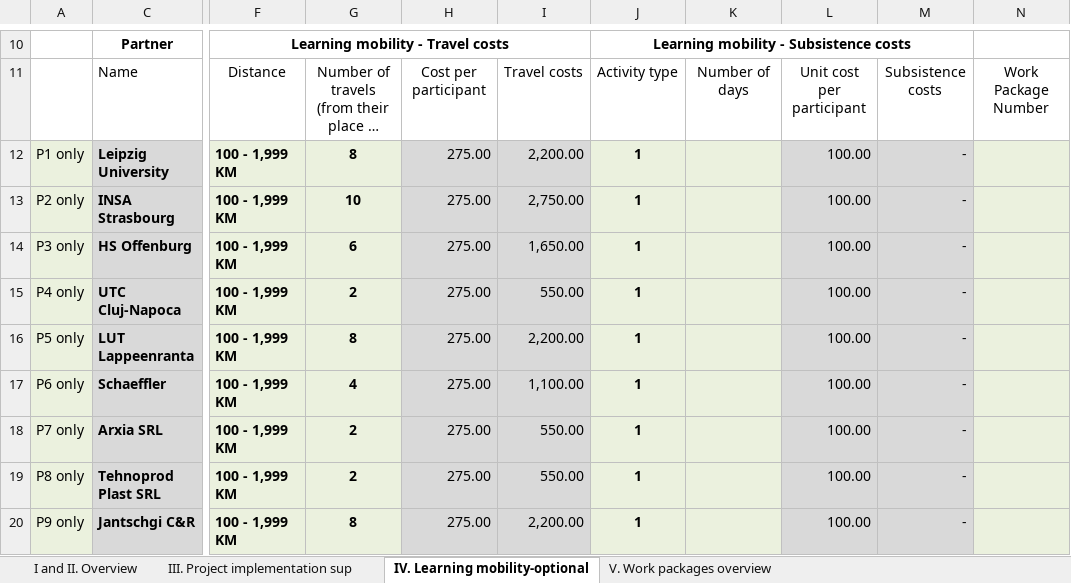
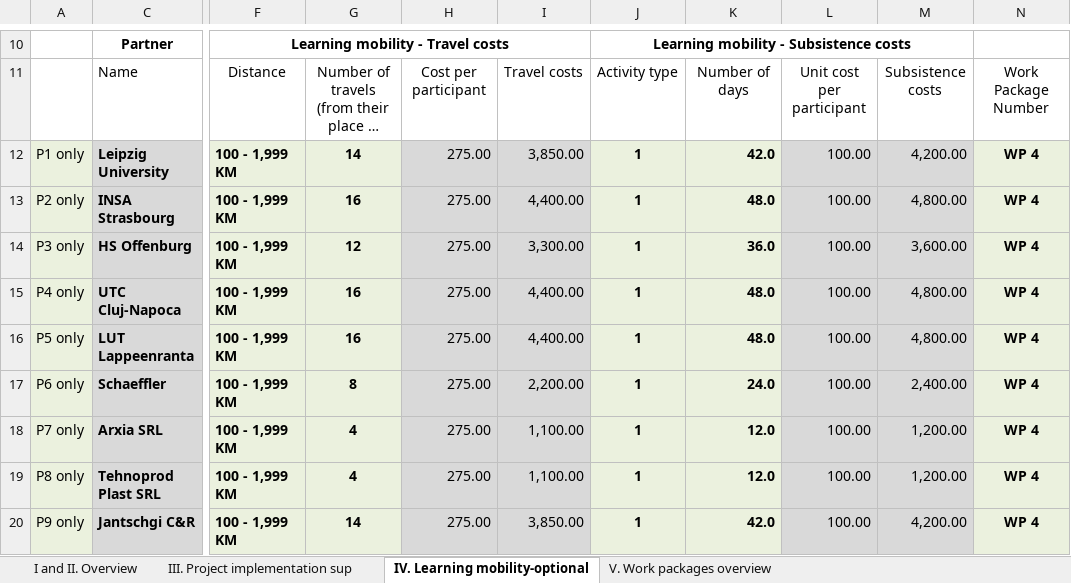
Before and after one commit to wumm-project/wumm-project.github.io, an Excel workbook: Erasmus/detailed_budget.xlsx, sheet IV. Learning mobility-optional, drawn as a sheet; only a part is shown, gaps mark what is left out; long unchanged cells end in …; values as stored, in another font and other column widths than the file's, no borders; conditional formats not drawn; the diff covers the shown part only; the diff names each change by its address in the sheet, - before the commit and + after, or states it on an @@ line.

```diff
--- a/Erasmus/detailed_budget.xlsx (sheet IV. Learning mobility-optional)
+++ b/Erasmus/detailed_budget.xlsx (sheet IV. Learning mobility-optional)
-G12: 8
+G12: 14
-I12: 2,200.00
+I12: 3,850.00
-K12: (empty)
+K12: 42.0
-M12: -
+M12: 4,200.00
-N12:N20: (empty)
+N12:N20: WP 4
-G13: 10
+G13: 16
-I13: 2,750.00
+I13: 4,400.00
-K13: (empty)
+K13: 48.0
-M13: -
+M13: 4,800.00
-G14: 6
+G14: 12
-I14: 1,650.00
+I14: 3,300.00
-K14: (empty)
+K14: 36.0
-M14: -
+M14: 3,600.00
-G15: 2
+G15: 16
-I15: 550.00
+I15: 4,400.00
-K15:K16: (empty)
+K15:K16: 48.0
-M15:M16: -
+M15:M16: 4,800.00
-G16: 8
+G16: 16
-I16: 2,200.00
+I16: 4,400.00
-G17: 4
+G17: 8
-I17: 1,100.00
+I17: 2,200.00
-K17: (empty)
+K17: 24.0
-M17: -
+M17: 2,400.00
-G18:G19: 2
+G18:G19: 4
-I18:I19: 550.00
+I18:I19: 1,100.00
-K18:K19: (empty)
+K18:K19: 12.0
-M18:M19: -
+M18:M19: 1,200.00
-G20: 8
+G20: 14
-I20: 2,200.00
+I20: 3,850.00
-K20: (empty)
+K20: 42.0
-M20: -
+M20: 4,200.00
```
Also changed, not shown: 1 added row, 1 removed row and 5 edited cells elsewhere in this sheet, sheet I and II. Overview, sheet III. Project implementation sup, hidden cells, charts or pictures, 4 other files.
